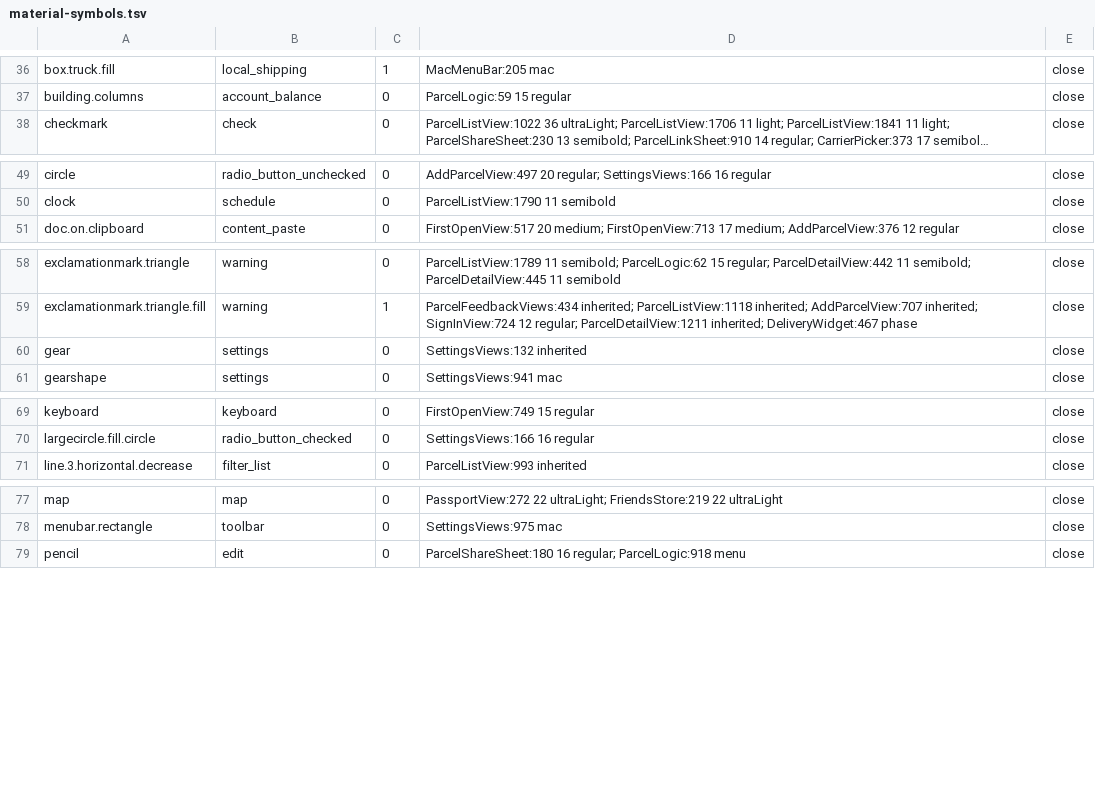
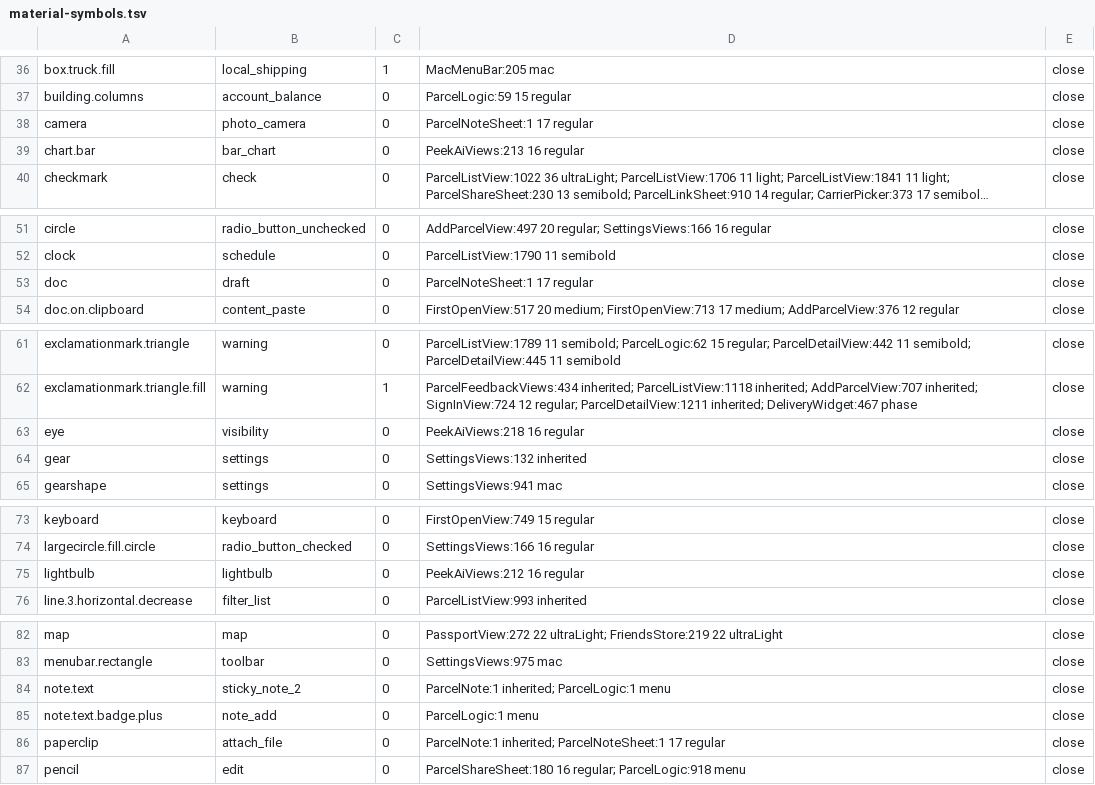
Before and after one commit to plhery/peek-delivery-tracker, a TSV file: android/tools/material-symbols.tsv, drawn as a sheet; only a part is shown, gaps mark what is left out; long unchanged cells end in …; the diff covers the shown part only; the diff names each change by its address in the sheet, - before the commit and + after, or states it on an @@ line.

Commit message:
Parcel notes on Android: the core layer, with its tests
The note goes through the parcel's PATCH and its photos and PDFs through the files routes. A guest's note stays in
its device parcel and its files in the app's files dir (ParcelNotes/). Signing in sends the note with the claim,
then the files one at a time; one that fails stays for the next start. Search reads the note and its files' names.
The demo's record carries a note with a receipt and a photo. Gift words carry early: true when the sender shows the
note before delivery, and the viewer shows those words only then. Draws Peek AI's chart.bar, eye and lightbulb.

```diff
--- a/android/tools/material-symbols.tsv
+++ b/android/tools/material-symbols.tsv
+row 38: camera | photo_camera | 0 | ParcelNoteSheet:1 17 regular | close
+row 39: chart.bar | bar_chart | 0 | PeekAiViews:213 16 regular | close
+row 53: doc | draft | 0 | ParcelNoteSheet:1 17 regular | close
+row 63: eye | visibility | 0 | PeekAiViews:218 16 regular | close
+row 75: lightbulb | lightbulb | 0 | PeekAiViews:212 16 regular | close
+row 84: note.text | sticky_note_2 | 0 | ParcelNote:1 inherited; ParcelLogic:1 menu | close
+row 85: note.text.badge.plus | note_add | 0 | ParcelLogic:1 menu | close
+row 86: paperclip | attach_file | 0 | ParcelNote:1 inherited; ParcelNoteSheet:1 17 regular | close
```
Also changed, not shown: 2 added rows elsewhere in this file, 17 other files.
